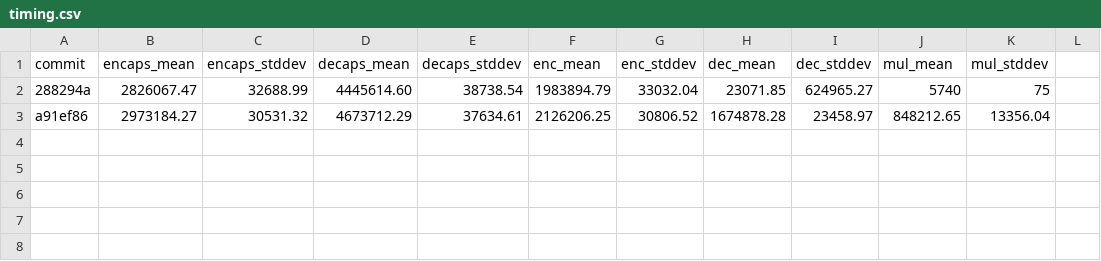
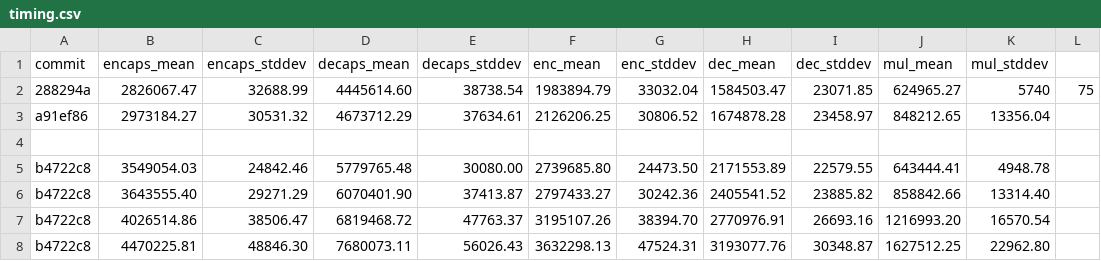
Before and after one commit to DomenicoCacace/HQC-crypto2021, a CSV file: report/timing.csv, drawn as a sheet.

```diff
--- a/report/timing.csv
+++ b/report/timing.csv
@@ -1,3 +1,8 @@
 commit, encaps_mean, encaps_stddev, decaps_mean, decaps_stddev, enc_mean, enc_stddev, dec_mean, dec_stddev, mul_mean, mul_stddev
-288294a, 2826067.47, 32688.99, 4445614.60, 38738.54, 1983894.79, 33032.04, 23071.85, 624965.27, 5740,75
+288294a, 2826067.47, 32688.99, 4445614.60, 38738.54, 1983894.79, 33032.04, 1584503.47, 23071.85, 624965.27, 5740,75
 a91ef86, 2973184.27, 30531.32, 4673712.29, 37634.61, 2126206.25, 30806.52, 1674878.28, 23458.97, 848212.65, 13356.04
+
+b4722c8, 3549054.03, 24842.46, 5779765.48, 30080.00, 2739685.80, 24473.50, 2171553.89, 22579.55, 643444.41, 4948.78
+b4722c8, 3643555.40, 29271.29, 6070401.90, 37413.87, 2797433.27, 30242.36, 2405541.52, 23885.82, 858842.66, 13314.40
+b4722c8, 4026514.86, 38506.47, 6819468.72, 47763.37, 3195107.26, 38394.70, 2770976.91, 26693.16, 1216993.20, 16570.54
+b4722c8, 4470225.81, 48846.30, 7680073.11, 56026.43, 3632298.13, 47524.31, 3193077.76, 30348.87, 1627512.25, 22962.80
```
Also changed, not shown: 1 other file.
